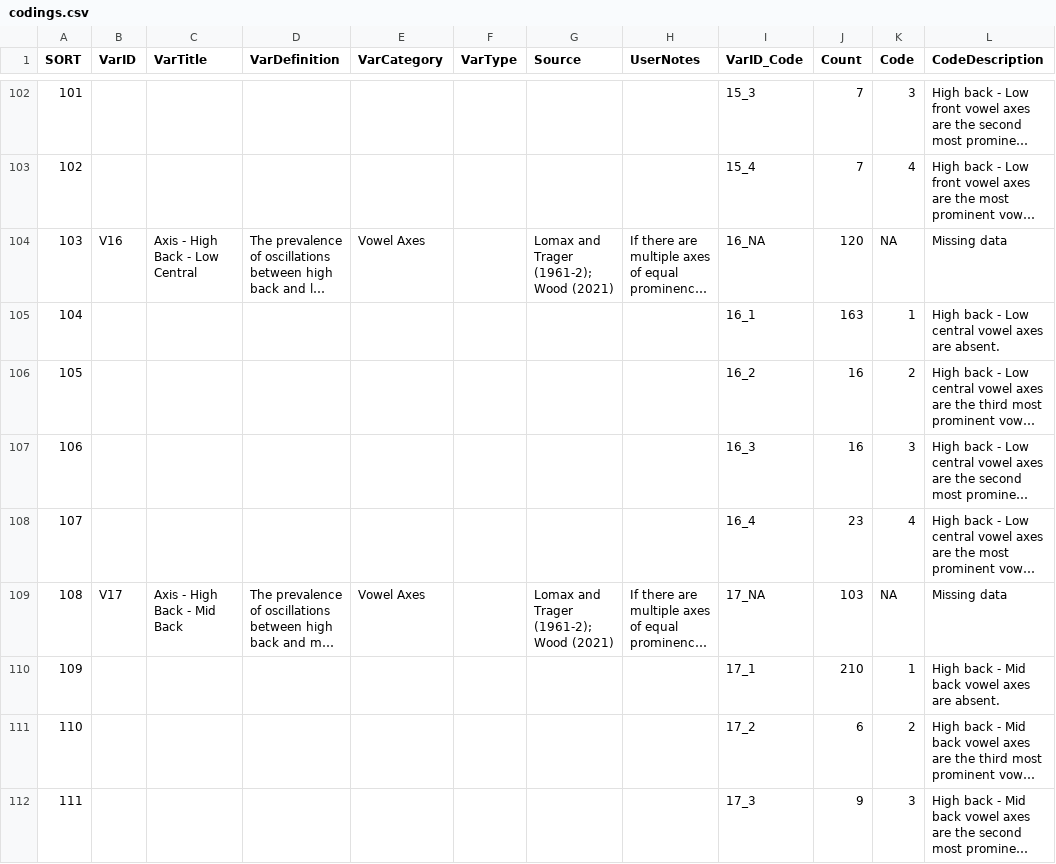
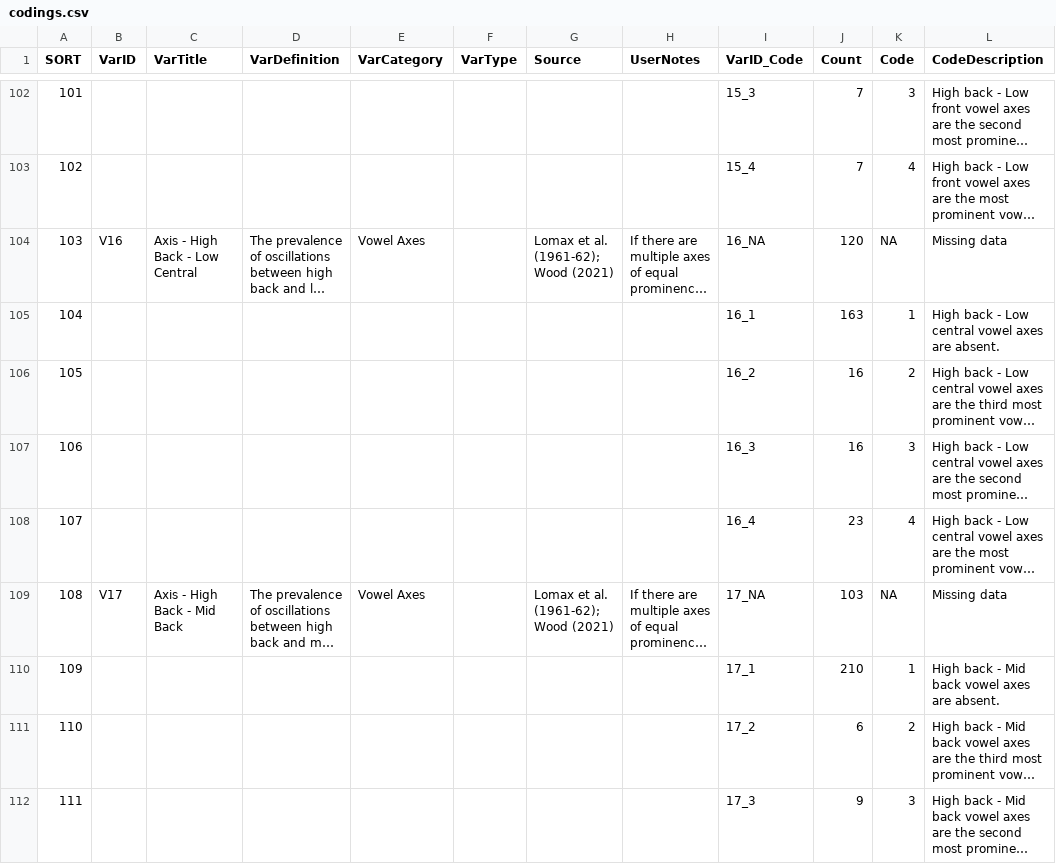
Before and after one commit to theglobaljukebox/phonotactics, a CSV file: raw/codings.csv, drawn as a sheet; only a part is shown, gaps mark what is left out; long unchanged cells end in …; the diff covers the shown part only; the diff names each change by its address in the sheet, - before the commit and + after, or states it on an @@ line.

```diff
--- a/raw/codings.csv
+++ b/raw/codings.csv
-G104 (Source): Lomax and Trager (1961-2); Wood (2021)
+G104 (Source): Lomax et al. (1961-62); Wood (2021)
-G109 (Source): Lomax and Trager (1961-2); Wood (2021)
+G109 (Source): Lomax et al. (1961-62); Wood (2021)
```
Also changed, not shown: 49 edited cells elsewhere in this file, raw/societies.csv, 2 other files.
